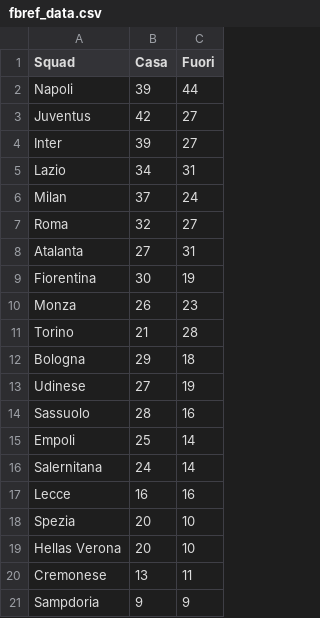
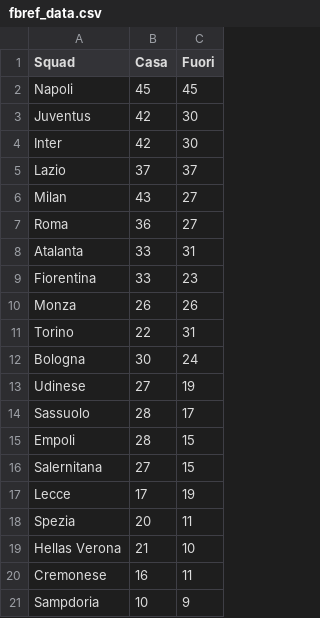
Before and after one commit to Weinsz/SciViz-SerieA-2022-23, a CSV file: Grafici/data/fbref_data.csv, drawn as a sheet.

Commit message:
Aggiornato grafico rendimento Casa-FuoriCasa

```diff
--- a/Grafici/data/fbref_data.csv
+++ b/Grafici/data/fbref_data.csv
@@ -1,21 +1,21 @@
 Squad,Casa,Fuori
-Napoli,39,44
-Juventus,42,27
-Inter,39,27
-Lazio,34,31
-Milan,37,24
-Roma,32,27
-Atalanta,27,31
-Fiorentina,30,19
-Monza,26,23
-Torino,21,28
-Bologna,29,18
+Napoli,45,45
+Juventus,42,30
+Inter,42,30
+Lazio,37,37
+Milan,43,27
+Roma,36,27
+Atalanta,33,31
+Fiorentina,33,23
+Monza,26,26
+Torino,22,31
+Bologna,30,24
 Udinese,27,19
-Sassuolo,28,16
-Empoli,25,14
-Salernitana,24,14
-Lecce,16,16
-Spezia,20,10
-Hellas Verona,20,10
-Cremonese,13,11
-Sampdoria,9,9
+Sassuolo,28,17
+Empoli,28,15
+Salernitana,27,15
+Lecce,17,19
+Spezia,20,11
+Hellas Verona,21,10
+Cremonese,16,11
+Sampdoria,10,9
```
Also changed, not shown: 3 other files.
